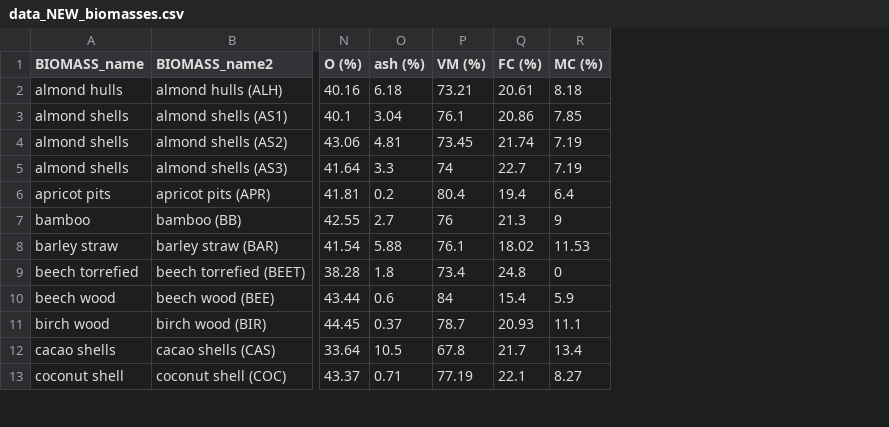
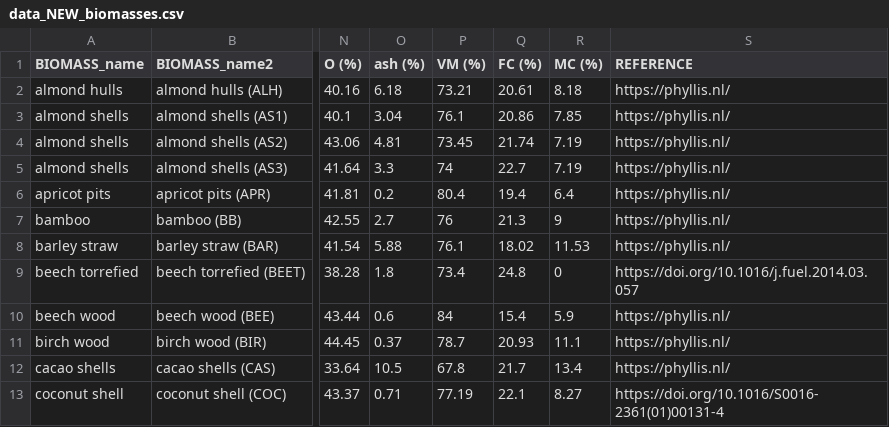
Before and after one commit to vgvinter/biomassml, a CSV file: data/data_NEW_biomasses.csv, drawn as a sheet; only a part is shown, gaps mark what is left out; the diff names each change by its address in the sheet, - before the commit and + after, or states it on an @@ line.

Commit message:
feat: added new dataset

```diff
--- a/data/data_NEW_biomasses.csv
+++ b/data/data_NEW_biomasses.csv
+column S (REFERENCE), rows 2-13: https://phyllis.nl/ | https://phyllis.nl/ | https://phyllis.nl/ | https://phyllis.nl/ | https://phyllis.nl/ | https://phyllis.nl/ | https://phyllis.nl/ | https://doi.org/10.1016/j.fuel.2014.03.057 | https://phyllis.nl/ | https://phyllis.nl/ | https://phyllis.nl/ | https://doi.org/10.1016/S0016-2361(01)00131-4
```
